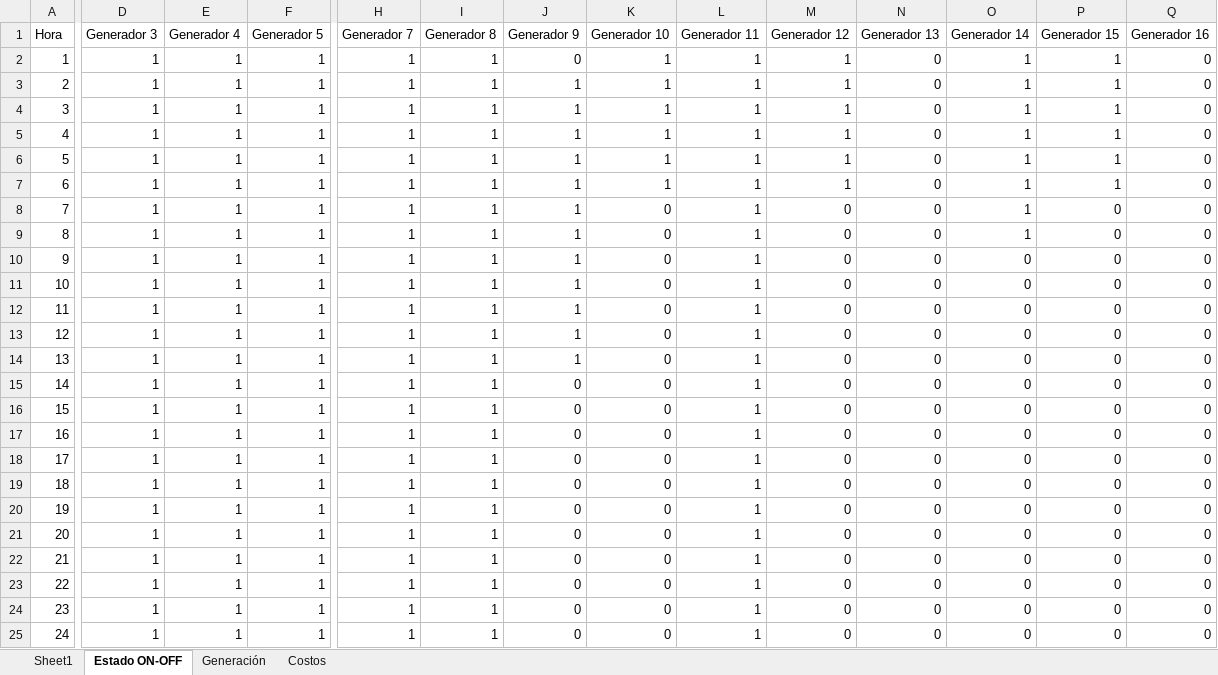
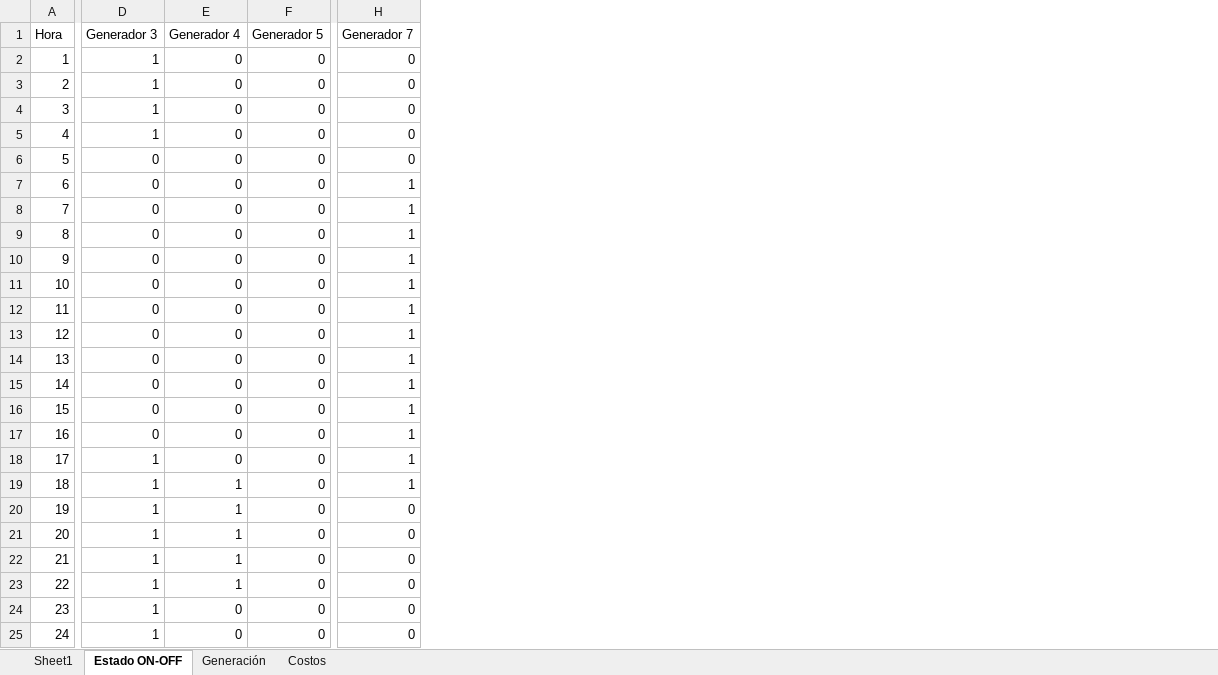
Before and after one commit to benstighe/Operacion-Economica, an Excel workbook: resultados_p1.xlsx, sheet Estado ON-OFF, drawn as a sheet; only a part is shown, gaps mark what is left out; values as stored, in another font and other column widths than the file's, no borders; the diff covers the shown part only; the diff names each change by its address in the sheet, - before the commit and + after, or states it on an @@ line.

```diff
--- a/resultados_p1.xlsx (sheet Estado ON-OFF)
+++ b/resultados_p1.xlsx (sheet Estado ON-OFF)
-column I (Generador 8), rows 2-25: all 1
-column J (Generador 9), rows 2-25: 0 | 1 | 1 | 1 | 1 | 1 | 1 | 1 | 1 | 1 | 1 | 1 | 1 | 0 | 0 | 0 | 0 | 0 | 0 | 0 | 0 | 0 | 0 | 0
-column K (Generador 10), rows 2-25: 1 | 1 | 1 | 1 | 1 | 1 | 0 | 0 | 0 | 0 | 0 | 0 | 0 | 0 | 0 | 0 | 0 | 0 | 0 | 0 | 0 | 0 | 0 | 0
-column L (Generador 11), rows 2-25: all 1
-column M (Generador 12), rows 2-25: 1 | 1 | 1 | 1 | 1 | 1 | 0 | 0 | 0 | 0 | 0 | 0 | 0 | 0 | 0 | 0 | 0 | 0 | 0 | 0 | 0 | 0 | 0 | 0
-column N (Generador 13), rows 2-25: all 0
-column O (Generador 14), rows 2-25: 1 | 1 | 1 | 1 | 1 | 1 | 1 | 1 | 0 | 0 | 0 | 0 | 0 | 0 | 0 | 0 | 0 | 0 | 0 | 0 | 0 | 0 | 0 | 0
-column P (Generador 15), rows 2-25: 1 | 1 | 1 | 1 | 1 | 1 | 0 | 0 | 0 | 0 | 0 | 0 | 0 | 0 | 0 | 0 | 0 | 0 | 0 | 0 | 0 | 0 | 0 | 0
-column Q (Generador 16), rows 2-25: all 0
-E2:E18 (Generador 4): 1
+E2:E18 (Generador 4): 0
-F2:F25 (Generador 5): 1
+F2:F25 (Generador 5): 0
-H2:H6 (Generador 7): 1
+H2:H6 (Generador 7): 0
-D6:D17 (Generador 3): 1
+D6:D17 (Generador 3): 0
-H20:H25 (Generador 7): 1
+H20:H25 (Generador 7): 0
-E24:E25 (Generador 4): 1
+E24:E25 (Generador 4): 0
```
Also changed, not shown: 98 removed columns elsewhere in this sheet, sheet Generación, sheet Costos, 4 other files.
